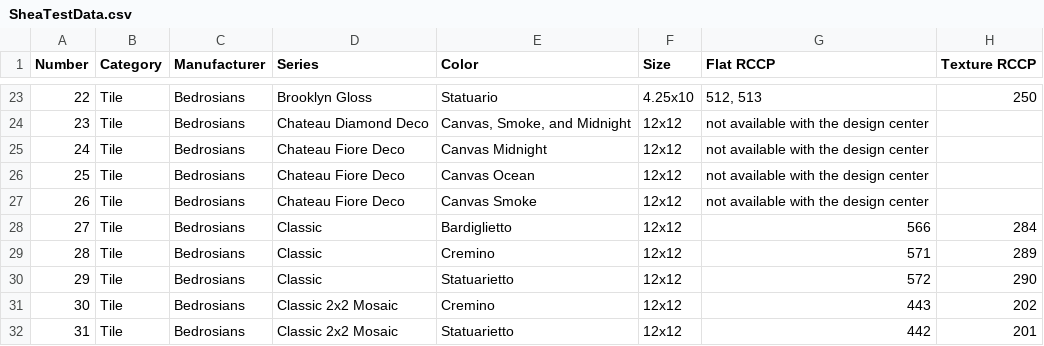
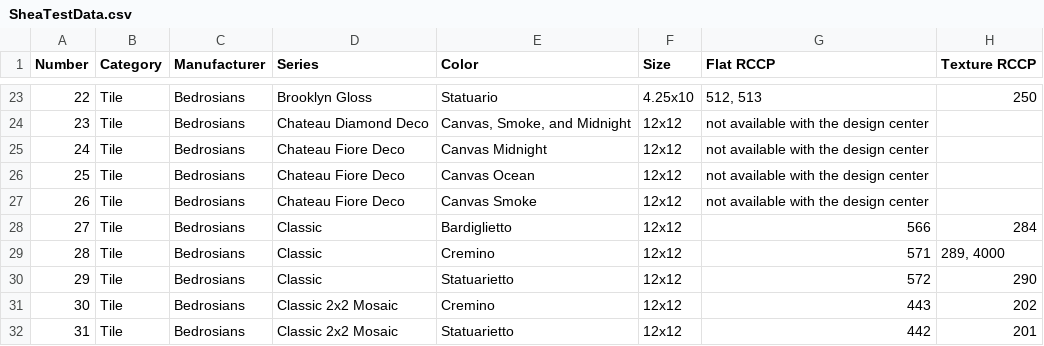
Before and after one commit to CoreyGaunt/rccp_script, a CSV file: 1_Resources/SheaTestData.csv, drawn as a sheet; only a part is shown, gaps mark what is left out.

```diff
--- a/1_Resources/SheaTestData.csv
+++ b/1_Resources/SheaTestData.csv
@@ -28,3 +28,3 @@ Number,Category,Manufacturer,Series,Color,Size,Flat RCCP,Texture RCCP
 27,Tile,Bedrosians,Classic,Bardiglietto   ,12x12,566,284
-28,Tile,Bedrosians,Classic,Cremino   ,12x12,571,289
+28,Tile,Bedrosians,Classic,Cremino   ,12x12,571,"289, 4000"
 29,Tile,Bedrosians,Classic,Statuarietto   ,12x12,572,290
```
Also changed, not shown: 9 other files.
